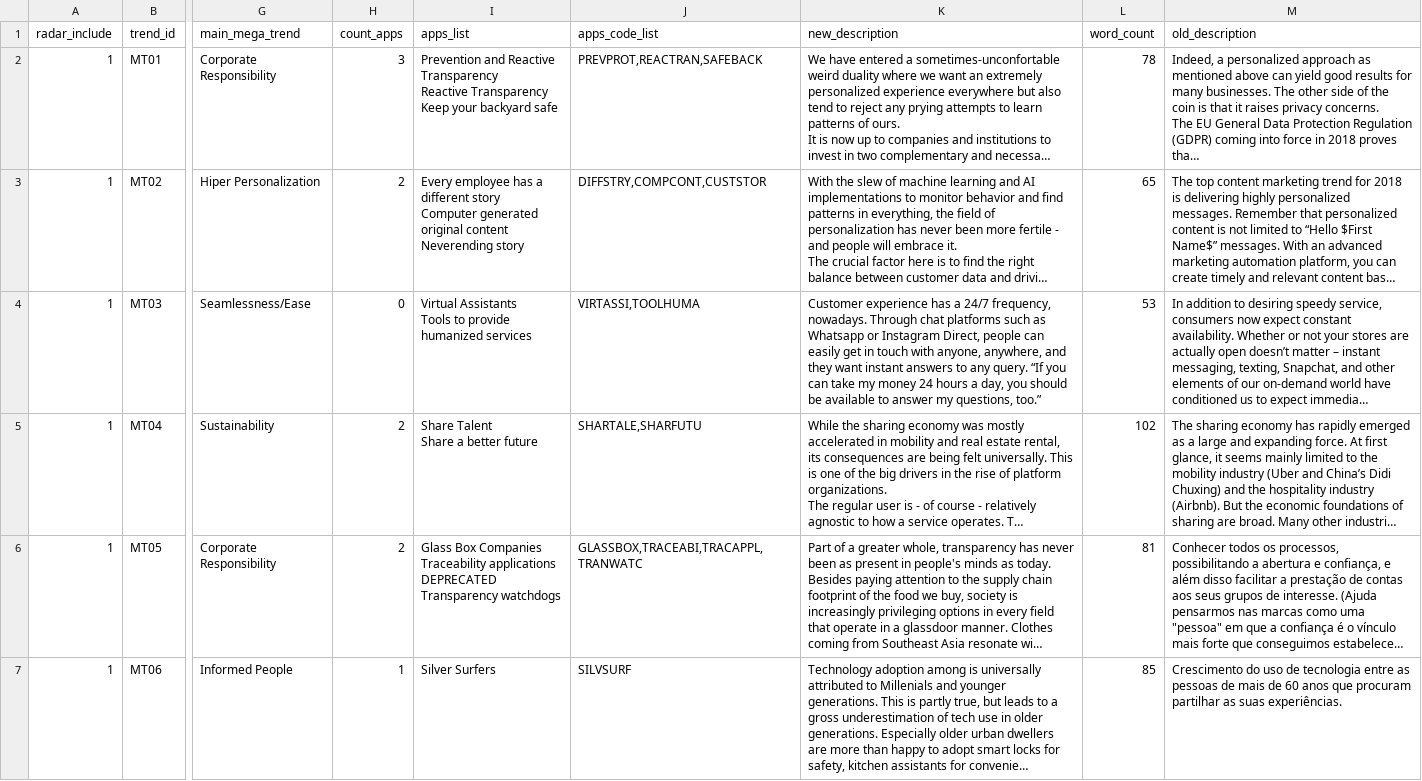
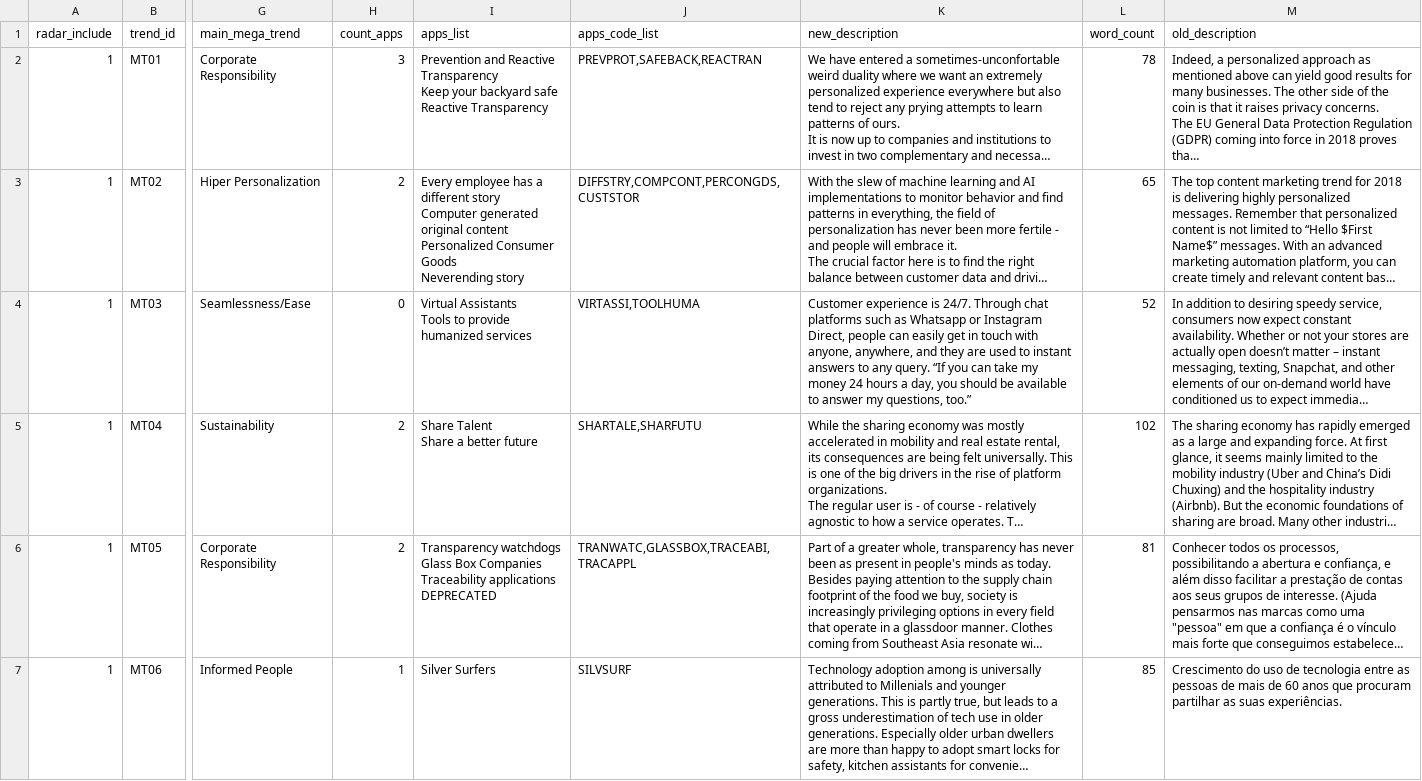
Before and after one commit to retailinnovationsonae/radar, a CSV file: data/microtrendData.csv, drawn as a sheet; only a part is shown, gaps mark what is left out; long unchanged cells end in …; ↵ is a line break in a cell; the diff covers the shown part only; the diff names each change by its address in the sheet, - before the commit and + after, or states it on an @@ line.

Commit message:
Tech Images fix

```diff
--- a/data/microtrendData.csv
+++ b/data/microtrendData.csv
-I2 (apps_list): …Reactive Transparency ↵ Reactive Transparency ↵ Keep your backyard safe
+I2 (apps_list): …Reactive Transparency ↵ Keep your backyard safe ↵ Reactive Transparency
-J2 (apps_code_list): PREVPROT,REACTRAN,SAFEBACK
+J2 (apps_code_list): PREVPROT,SAFEBACK,REACTRAN
-I3 (apps_list): …original content ↵ Neverending story
+I3 (apps_list): …original content ↵ Personalized Consumer Goods ↵ Neverending story
-J3 (apps_code_list): DIFFSTRY,COMPCONT,CUSTSTOR
+J3 (apps_code_list): DIFFSTRY,COMPCONT,PERCONGDS,CUSTSTOR
-K4 (new_description): Customer experience has a 24/7 frequency, nowadays. Through chat platforms such as Whatsapp or Instagram Direct, people can easily get in touch with anyone, anywhere, and they want instant answers…
+K4 (new_description): Customer experience is 24/7. Through chat platforms such as Whatsapp or Instagram Direct, people can easily get in touch with anyone, anywhere, and they are used to instant answers…
-L4 (word_count): 53
+L4 (word_count): 52
-I6 (apps_list): Glass Box Companies ↵ Traceability applications ↵ DEPRECATED ↵ Transparency watchdogs
+I6 (apps_list): Transparency watchdogs ↵ Glass Box Companies ↵ Traceability applications ↵ DEPRECATED
-J6 (apps_code_list): GLASSBOX,TRACEABI,TRACAPPL,TRANWATC
+J6 (apps_code_list): TRANWATC,GLASSBOX,TRACEABI,TRACAPPL
```
Also changed, not shown: 59 edited cells elsewhere in this file, data/megatrendData.csv, 3 other files.
